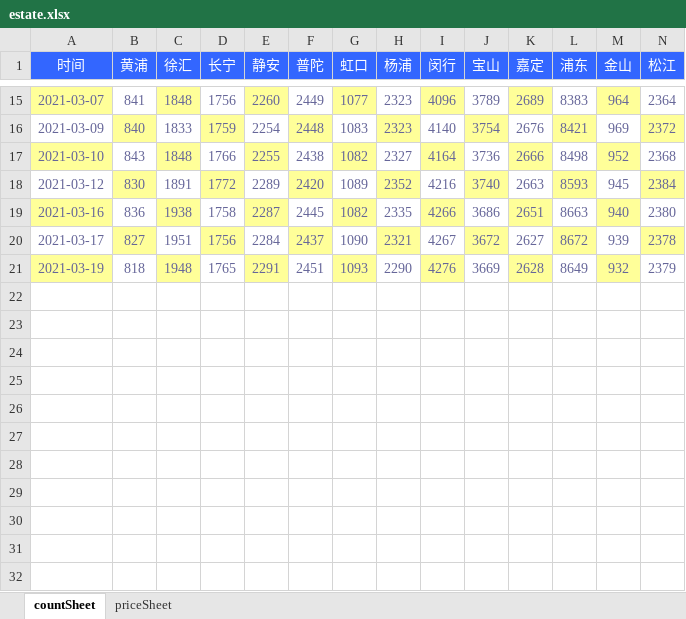
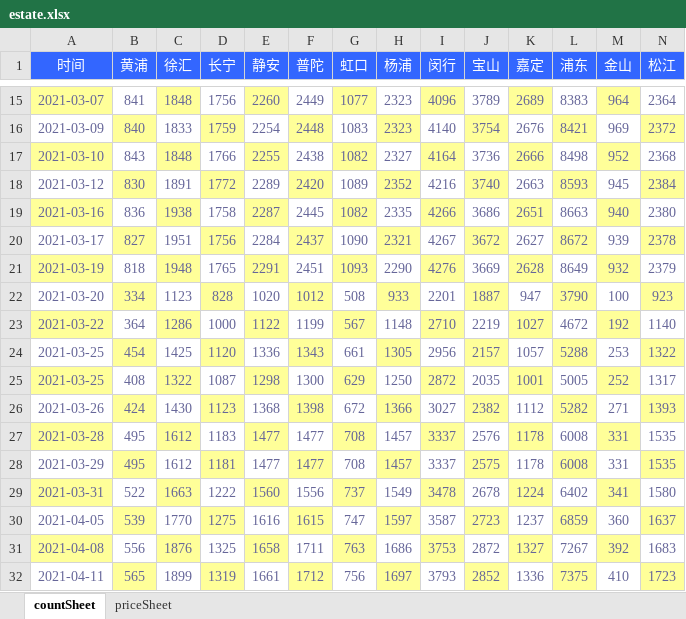
Before and after one commit to zxiang179/books, an Excel workbook: estate.xlsx, sheet countSheet, drawn as a sheet; only a part is shown, gaps mark what is left out; values as stored, in another font and other column widths than the file's, no borders; rows hold the shown columns only; the diff names each change by its address in the sheet, - before the commit and + after, or states it on an @@ line.

Commit message:
0226

```diff
--- a/estate.xlsx (sheet countSheet)
+++ b/estate.xlsx (sheet countSheet)
+row 22: 2021-03-20 | 334 | 1123 | 828 | 1020 | 1012 | 508 | 933 | 2201 | 1887 | 947 | 3790 | 100 | 923
+row 23: 2021-03-22 | 364 | 1286 | 1000 | 1122 | 1199 | 567 | 1148 | 2710 | 2219 | 1027 | 4672 | 192 | 1140
+row 24: 2021-03-25 | 454 | 1425 | 1120 | 1336 | 1343 | 661 | 1305 | 2956 | 2157 | 1057 | 5288 | 253 | 1322
+row 25: 2021-03-25 | 408 | 1322 | 1087 | 1298 | 1300 | 629 | 1250 | 2872 | 2035 | 1001 | 5005 | 252 | 1317
+row 26: 2021-03-26 | 424 | 1430 | 1123 | 1368 | 1398 | 672 | 1366 | 3027 | 2382 | 1112 | 5282 | 271 | 1393
+row 27: 2021-03-28 | 495 | 1612 | 1183 | 1477 | 1477 | 708 | 1457 | 3337 | 2576 | 1178 | 6008 | 331 | 1535
+row 28: 2021-03-29 | 495 | 1612 | 1181 | 1477 | 1477 | 708 | 1457 | 3337 | 2575 | 1178 | 6008 | 331 | 1535
+row 29: 2021-03-31 | 522 | 1663 | 1222 | 1560 | 1556 | 737 | 1549 | 3478 | 2678 | 1224 | 6402 | 341 | 1580
+row 30: 2021-04-05 | 539 | 1770 | 1275 | 1616 | 1615 | 747 | 1597 | 3587 | 2723 | 1237 | 6859 | 360 | 1637
+row 31: 2021-04-08 | 556 | 1876 | 1325 | 1658 | 1711 | 763 | 1686 | 3753 | 2872 | 1327 | 7267 | 392 | 1683
+row 32: 2021-04-11 | 565 | 1899 | 1319 | 1661 | 1712 | 756 | 1697 | 3793 | 2852 | 1336 | 7375 | 410 | 1723
```
Also changed, not shown: sheet priceSheet.
